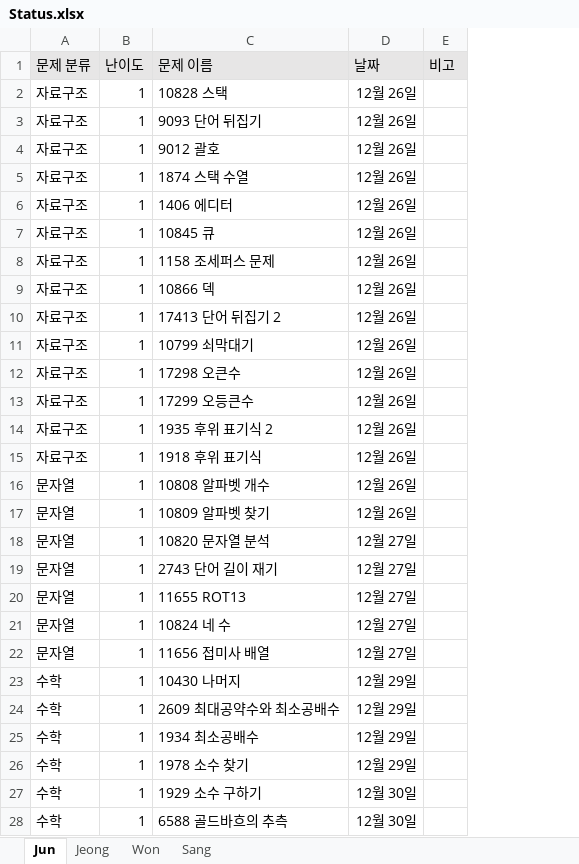
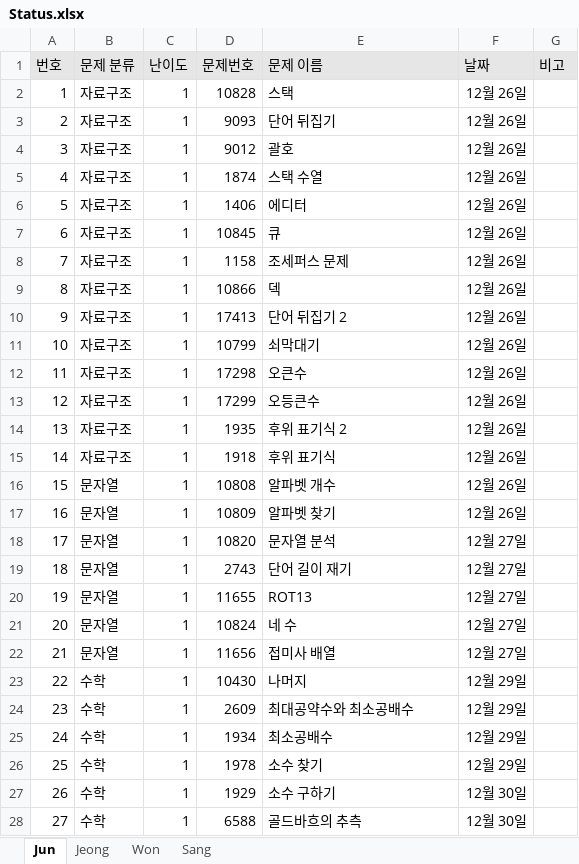
Before and after one commit to JunHeon-Ch/GC_Algorithm_Study, an Excel workbook: Status.xlsx, sheet Jun, drawn as a sheet; only a part is shown; values as stored, in another font and other column widths than the file's, no borders; addresses are those after the commit; the diff covers the shown part only; the diff names each change by its address in the sheet, - before the commit and + after, or states it on an @@ line.

```diff
--- a/Status.xlsx (sheet Jun)
+++ b/Status.xlsx (sheet Jun)
+column A (번호), rows 2-28: 1 | 2 | 3 | 4 | 5 | 6 | 7 | 8 | 9 | 10 | 11 | 12 | 13 | 14 | 15 | 16 | 17 | 18 | 19 | 20 | 21 | 22 | 23 | 24 | 25 | 26 | 27
+column D (문제번호), rows 2-28: 10828 | 9093 | 9012 | 1874 | 1406 | 10845 | 1158 | 10866 | 17413 | 10799 | 17298 | 17299 | 1935 | 1918 | 10808 | 10809 | 10820 | 2743 | 11655 | 10824 | 11656 | 10430 | 2609 | 1934 | 1978 | 1929 | 6588
-E2 (문제 이름): 10828 스택
+E2 (문제 이름): 스택
-E3 (문제 이름): 9093 단어 뒤집기
+E3 (문제 이름): 단어 뒤집기
-E4 (문제 이름): 9012 괄호
+E4 (문제 이름): 괄호
-E5 (문제 이름): 1874 스택 수열
+E5 (문제 이름): 스택 수열
-E6 (문제 이름): 1406 에디터
+E6 (문제 이름): 에디터
-E7 (문제 이름): 10845 큐
+E7 (문제 이름): 큐
-E8 (문제 이름): 1158 조세퍼스 문제
+E8 (문제 이름): 조세퍼스 문제
-E9 (문제 이름): 10866 덱
+E9 (문제 이름): 덱
-E10 (문제 이름): 17413 단어 뒤집기 2
+E10 (문제 이름): 단어 뒤집기 2
-E11 (문제 이름): 10799 쇠막대기
+E11 (문제 이름): 쇠막대기
-E12 (문제 이름): 17298 오큰수
+E12 (문제 이름): 오큰수
-E13 (문제 이름): 17299 오등큰수
+E13 (문제 이름): 오등큰수
-E14 (문제 이름): 1935 후위 표기식 2
+E14 (문제 이름): 후위 표기식 2
-E15 (문제 이름): 1918 후위 표기식
+E15 (문제 이름): 후위 표기식
-E16 (문제 이름): 10808 알파벳 개수
+E16 (문제 이름): 알파벳 개수
-E17 (문제 이름): 10809 알파벳 찾기
+E17 (문제 이름): 알파벳 찾기
-E18 (문제 이름): 10820 문자열 분석
+E18 (문제 이름): 문자열 분석
-E19 (문제 이름): 2743 단어 길이 재기
+E19 (문제 이름): 단어 길이 재기
-E20 (문제 이름): 11655 ROT13
+E20 (문제 이름): ROT13
-E21 (문제 이름): 10824 네 수
+E21 (문제 이름): 네 수
-E22 (문제 이름): 11656 접미사 배열
+E22 (문제 이름): 접미사 배열
-E23 (문제 이름): 10430 나머지
+E23 (문제 이름): 나머지
-E24 (문제 이름): 2609 최대공약수와 최소공배수
+E24 (문제 이름): 최대공약수와 최소공배수
-E25 (문제 이름): 1934 최소공배수
+E25 (문제 이름): 최소공배수
-E26 (문제 이름): 1978 소수 찾기
+E26 (문제 이름): 소수 찾기
-E27 (문제 이름): 1929 소수 구하기
+E27 (문제 이름): 소수 구하기
-E28 (문제 이름): 6588 골드바흐의 추측
+E28 (문제 이름): 골드바흐의 추측
```
Also changed, not shown: other rows of this sheet.
